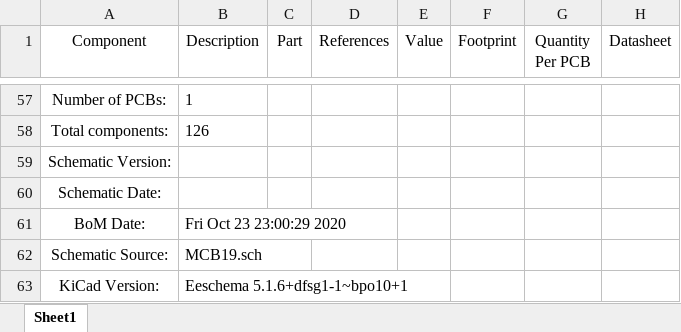
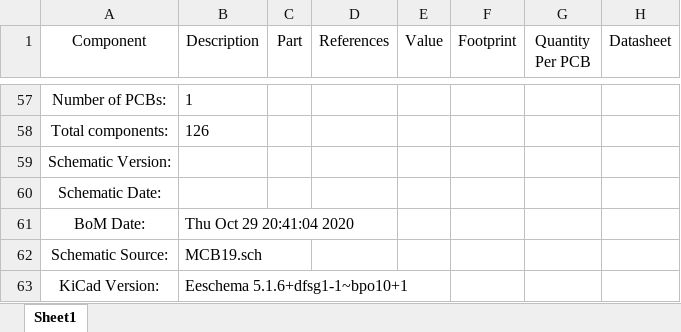
Before and after one commit to ZeniteSolar/MCB19, an Excel workbook: hardware/bom/MCB19-bom.xlsx, sheet Sheet1, drawn as a sheet; only a part is shown, gaps mark what is left out; values as stored, in another font and other column widths than the file's, no borders; the diff names each change by its address in the sheet, - before the commit and + after, or states it on an @@ line.

```diff
--- a/hardware/bom/MCB19-bom.xlsx (sheet Sheet1)
+++ b/hardware/bom/MCB19-bom.xlsx (sheet Sheet1)
-B61 (Description): Fri Oct 23 23:00:29 2020
+B61 (Description): Thu Oct 29 20:41:04 2020
```
Also changed, not shown: 47 other files.
